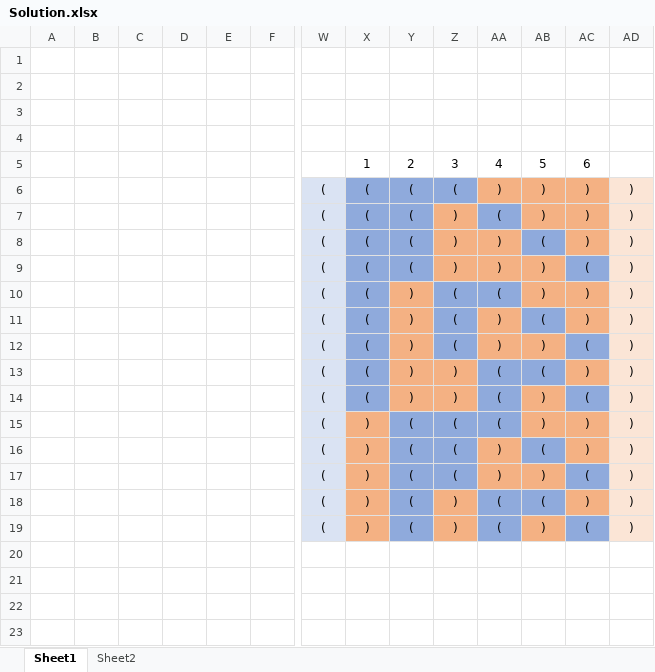
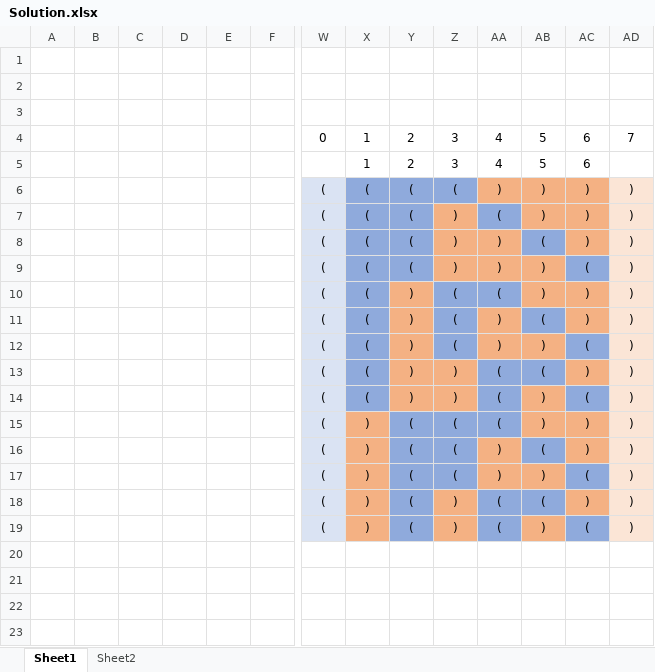
Before and after one commit to MatthewHq/leetcode, an Excel workbook: 22. Generate Parentheses/Whiteboards/Solution.xlsx, sheet Sheet1, drawn as a sheet; only a part is shown, gaps mark what is left out; values as stored, in another font and other column widths than the file's, no borders; rows hold the shown columns only; the diff names each change by its address in the sheet, - before the commit and + after, or states it on an @@ line.

```diff
--- a/22. Generate Parentheses/Whiteboards/Solution.xlsx (sheet Sheet1)
+++ b/22. Generate Parentheses/Whiteboards/Solution.xlsx (sheet Sheet1)
-row 4: (empty)
+row 4:  |  |  |  |  |  | 0 | 1 | 2 | 3 | 4 | 5 | 6 | 7
```
Also changed, not shown: 1 other file.
